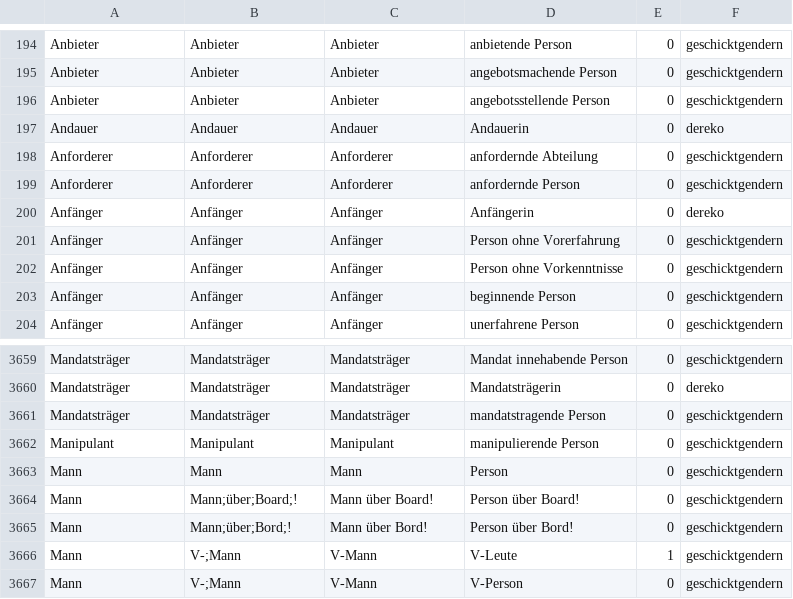
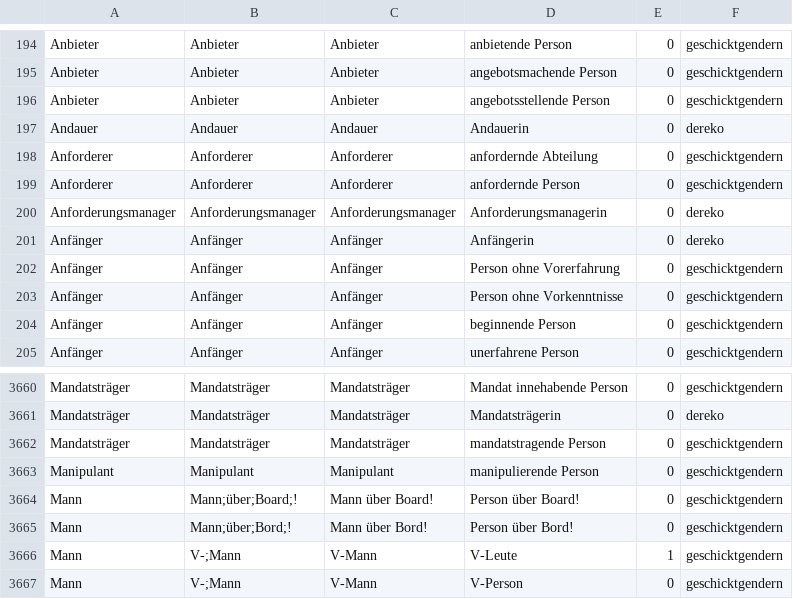
Before and after one commit to tech4germany/bam-inclusify, a CSV file: inclusify_server/data/processed.csv, drawn as a sheet; only a part is shown, gaps mark what is left out.

```diff
--- a/inclusify_server/data/processed.csv
+++ b/inclusify_server/data/processed.csv
@@ -199,2 +199,3 @@ Anforderer,Anforderer,Anforderer,anfordernde Abteilung,0,geschicktgendern
 Anforderer,Anforderer,Anforderer,anfordernde Person,0,geschicktgendern
+Anforderungsmanager,Anforderungsmanager,Anforderungsmanager,Anforderungsmanagerin,0,dereko
 Anfänger,Anfänger,Anfänger,Anfängerin,0,dereko
@@ -3662,3 +3663,2 @@ Mandatsträger,Mandatsträger,Mandatsträger,mandatstragende Person,0,geschicktg
 Manipulant,Manipulant,Manipulant,manipulierende Person,0,geschicktgendern
-Mann,Mann,Mann,Person,0,geschicktgendern
 Mann,Mann;über;Board;!,Mann über Board!,Person über Board!,0,geschicktgendern
```
Also changed, not shown: inclusify_server/data/unified.csv, 2 other files.
